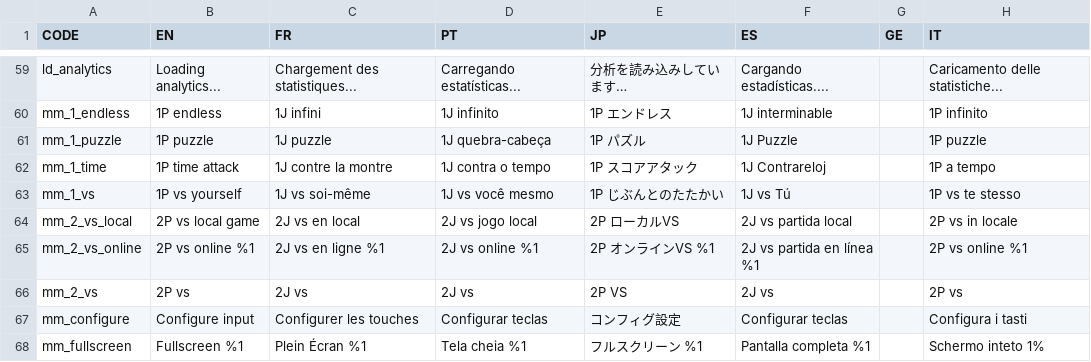
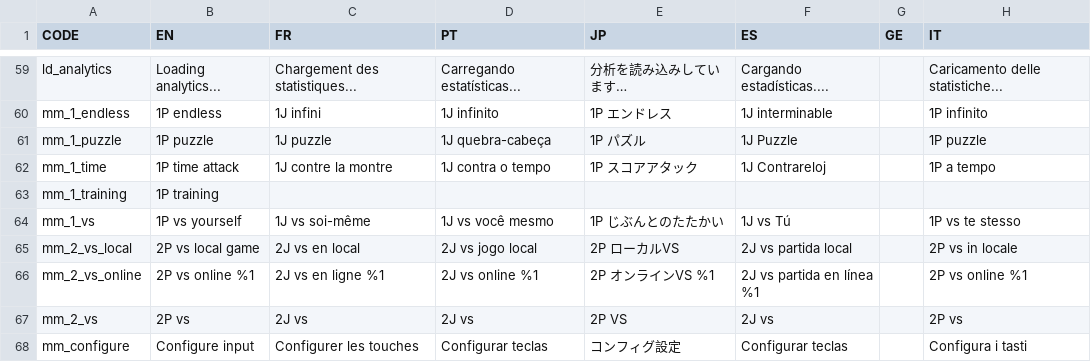
Before and after one commit to Endaris/PA-filter, a CSV file: localization.csv, drawn as a sheet; only a part is shown, gaps mark what is left out; the shorter side is filled out with more unchanged rows; the diff names each change by its address in the sheet, - before the commit and + after, or states it on an @@ line.

Commit message:
Fix music pausing, danger / casual, and training localization (#378)

```diff
--- a/localization.csv
+++ b/localization.csv
+row 63: mm_1_training | 1P training
```
Also changed, not shown: 4 other files.
